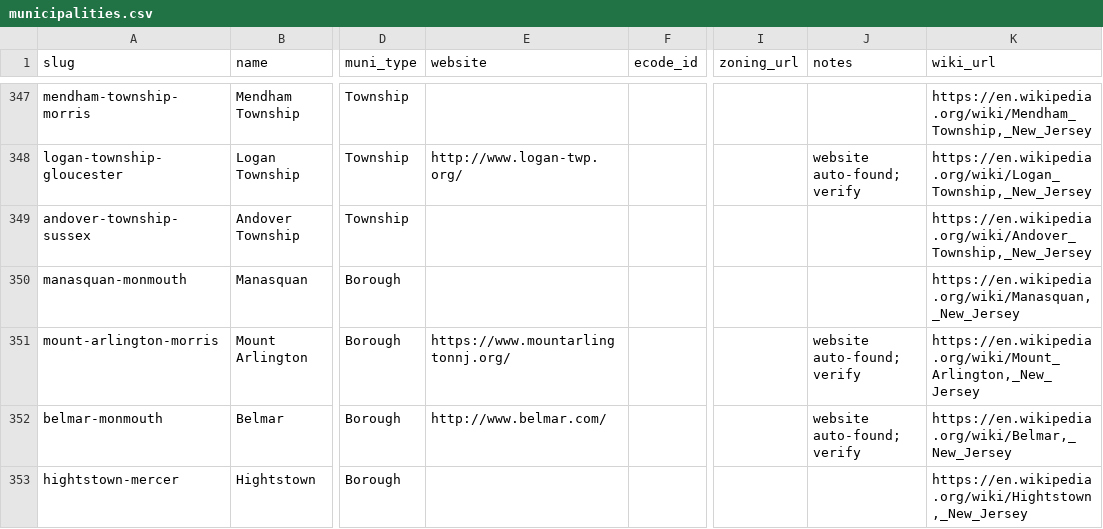
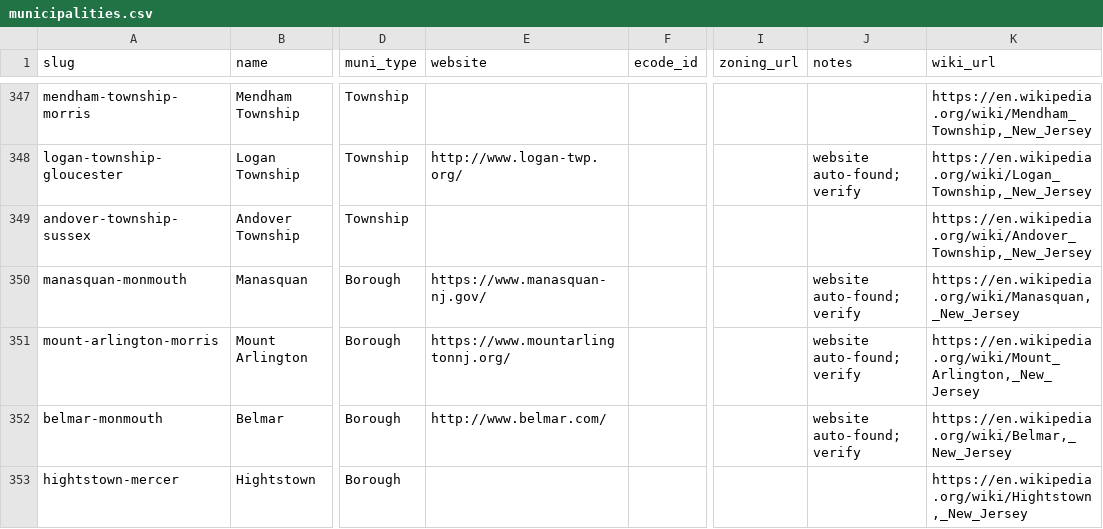
Before and after one commit to rujimhenry-wq/Agendas, a CSV file: data/municipalities.csv, drawn as a sheet; only a part is shown, gaps mark what is left out; the diff covers the shown part only; the diff names each change by its address in the sheet, - before the commit and + after, or states it on an @@ line.

```diff
--- a/data/municipalities.csv
+++ b/data/municipalities.csv
-E350 (website): (empty)
+E350 (website): https://www.manasquan-nj.gov/
-J350 (notes): (empty)
+J350 (notes): website auto-found; verify
```
Also changed, not shown: 82 edited cells elsewhere in this file, 2 other files.
